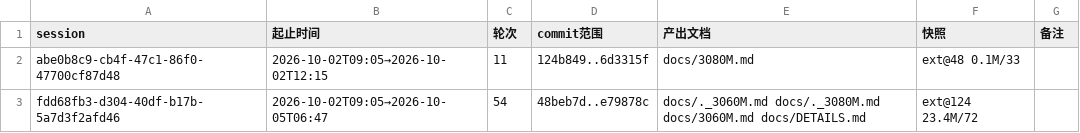
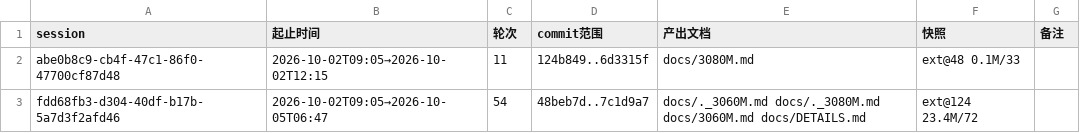
Before and after one commit to luweigen/Strata, a TSV file: _traj/INDEX.tsv, drawn as a sheet.

```diff
--- a/_traj/INDEX.tsv
+++ b/_traj/INDEX.tsv
@@ -2,2 +2,2 @@ session	起止时间	轮次	commit范围	产出文档	快照	备注
 abe0b8c9-cb4f-47c1-86f0-47700cf87d48	2026-10-02T09:05→2026-10-02T12:15	11	124b849..6d3315f	docs/3080M.md	ext@48 0.1M/33	
-fdd68fb3-d304-40df-b17b-5a7d3f2afd46	2026-10-02T09:05→2026-10-05T06:47	54	48beb7d..e79878c	docs/._3060M.md docs/._3080M.md docs/3060M.md docs/DETAILS.md	ext@124 23.4M/72	
+fdd68fb3-d304-40df-b17b-5a7d3f2afd46	2026-10-02T09:05→2026-10-05T06:47	54	48beb7d..7c1d9a7	docs/._3060M.md docs/._3080M.md docs/3060M.md docs/DETAILS.md	ext@124 23.4M/72	
```
Also changed, not shown: 1 other file.
